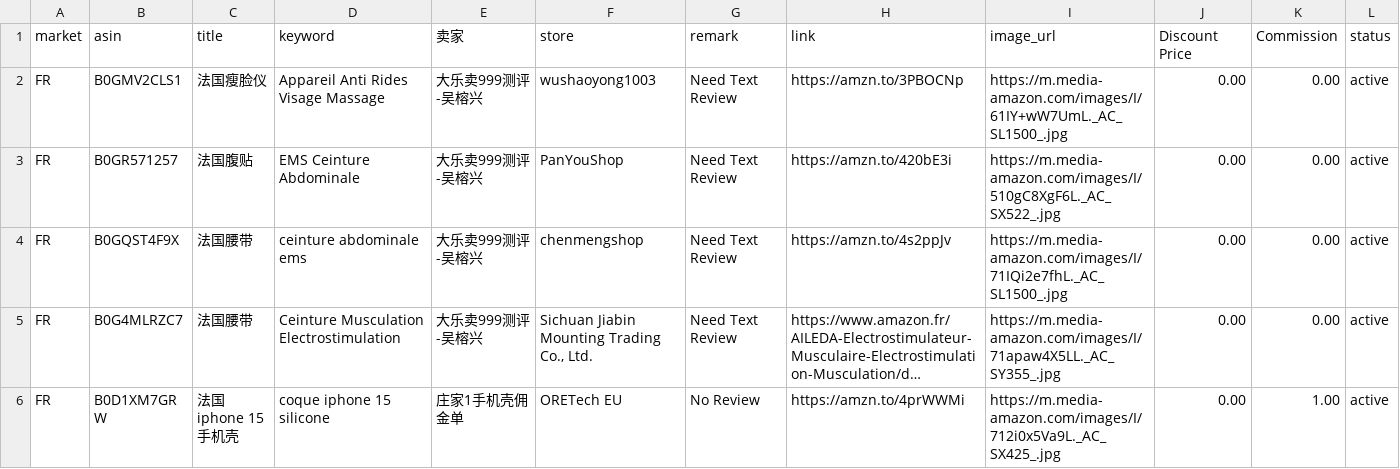
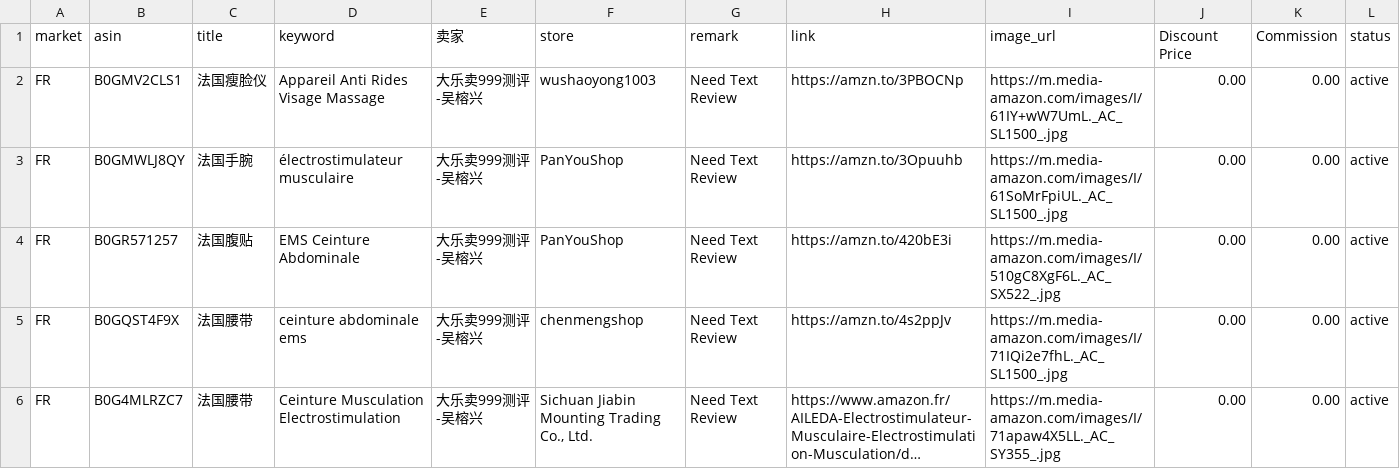
Before and after one commit to dalemy-1/us, a CSV file: fr.csv, drawn as a sheet; only a part is shown; the shorter side is filled out with more unchanged rows; long unchanged cells end in ….

```diff
--- a/fr.csv
+++ b/fr.csv
@@ -2,2 +2,3 @@ market,asin,title,keyword,卖家,store,remark,link,image_url,Discount Price,Comm
 FR,B0GMV2CLS1,法国瘦脸仪,Appareil Anti Rides Visage Massage,大乐卖999测评-吴榕兴, wushaoyong1003,Need Text Review,https://amzn.to/3PBOCNp,https://m.media-amazon.com/images/I/61IY+wW7UmL._AC_SL1500_.jpg,0.00,0.00,active
+FR,B0GMWLJ8QY,法国手腕,électrostimulateur musculaire,大乐卖999测评-吴榕兴, PanYouShop,Need Text Review,https://amzn.to/3Opuuhb,https://m.media-amazon.com/images/I/61SoMrFpiUL._AC_SL1500_.jpg,0.00,0.00,active
 FR,B0GR571257,法国腹贴,EMS Ceinture Abdominale,大乐卖999测评-吴榕兴,PanYouShop,Need Text Review,https://amzn.to/420bE3i,https://m.media-amazon.com/images/I/510gC8XgF6L._AC_SX522_.jpg,0.00,0.00,active
```
Also changed, not shown: de.csv, uk.csv, 3 other files.
